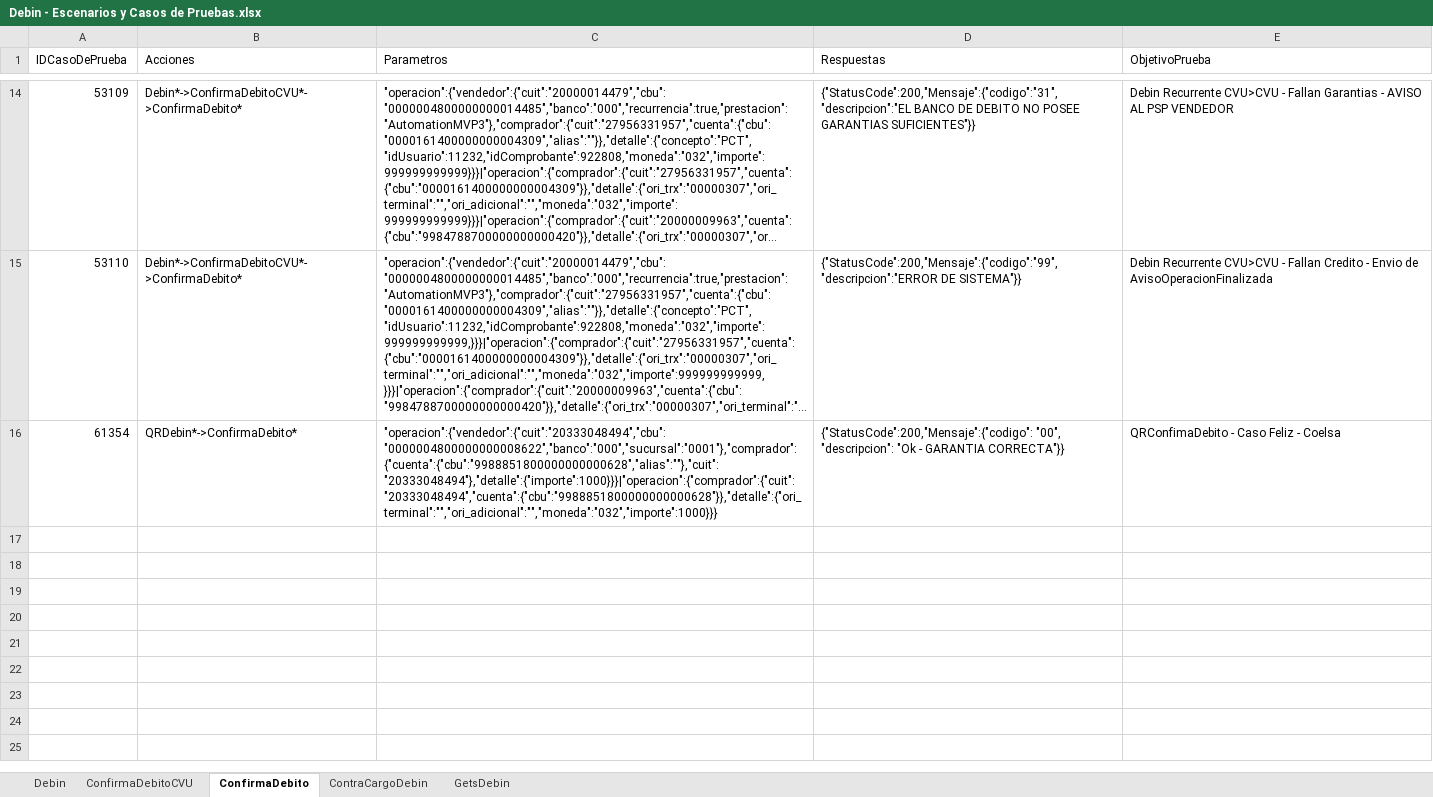
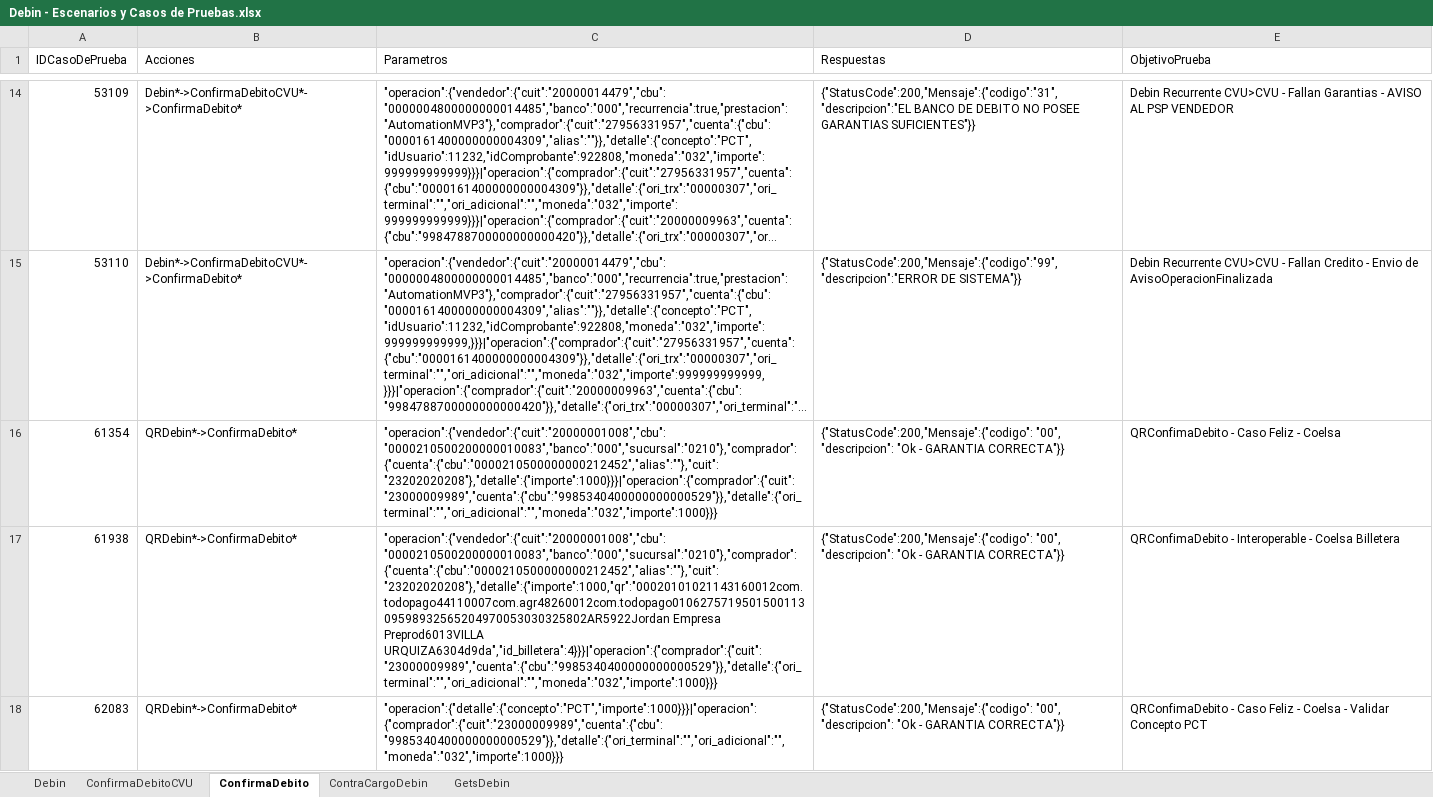
Before and after one commit to lucasacostabosch/Inazuma-Debin, an Excel workbook: Ambiente/Debin - Escenarios y Casos de Pruebas.xlsx, sheet ConfirmaDebito, drawn as a sheet; only a part is shown, gaps mark what is left out; long unchanged cells end in …; values as stored, in another font and other column widths than the file's, no borders; conditional formats not drawn; the diff covers the shown part only; the diff names each change by its address in the sheet, - before the commit and + after, or states it on an @@ line.

```diff
--- a/Ambiente/Debin - Escenarios y Casos de Pruebas.xlsx (sheet ConfirmaDebito)
+++ b/Ambiente/Debin - Escenarios y Casos de Pruebas.xlsx (sheet ConfirmaDebito)
-C16 (Parametros): "operacion":{"vendedor":{"cuit":"20333048494","cbu":"0000004800000000008622","banco":"000","sucursal":"0001"},"comprador":{"cuenta":{"cbu":"9988851800000000000628","alias":""},"cuit":"20333048494"},"detalle":{"importe":1000}}}|"operacion":{"comprador":{"cuit":"20333048494","cuenta":{"cbu":"9988851800000000000628"}},"detalle":{"ori_terminal":"","ori_adicional":"","moneda":"032","importe":1000}}}
+C16 (Parametros): "operacion":{"vendedor":{"cuit":"20000001008","cbu":"0000210500200000010083","banco":"000","sucursal":"0210"},"comprador":{"cuenta":{"cbu":"0000210500000000212452","alias":""},"cuit":"23202020208"},"detalle":{"importe":1000}}}|"operacion":{"comprador":{"cuit":"23000009989","cuenta":{"cbu":"9985340400000000000529"}},"detalle":{"ori_terminal":"","ori_adicional":"","moneda":"032","importe":1000}}}
+row 17: 61938 | QRDebin*->ConfirmaDebito* | "operacion":{"vendedor":{"cuit":"20000001008","cbu":"0000210500200000010083","banco":"000","sucursal":"0210"},"comprador":{"cuenta":{"cbu":"0000210500000000212452","alias":""},"cuit":"23202020208"},"detalle":{"importe":1000,"qr":"00020101021143160012com.todopago44110007com.agr48260012com.todopago010627571950150011309598932565204970053030325802AR5922Jordan Empresa Preprod6013VILLA URQUIZA6304d9da","id_billetera":4}}}|"operacion":{"comprador":{"cuit":"23000009989","cuenta":{"cbu":"9985340400000000000529"}},"detalle":{"ori_terminal":"","ori_adicional":"","moneda":"032","importe":1000}}} | {"StatusCode":200,"Mensaje":{"codigo": "00", "descripcion": "Ok - GARANTIA CORRECTA"}} | QRConfimaDebito - Interoperable - Coelsa Billetera
+row 18: 62083 | QRDebin*->ConfirmaDebito* | "operacion":{"detalle":{"concepto":"PCT","importe":1000}}}|"operacion":{"comprador":{"cuit":"23000009989","cuenta":{"cbu":"9985340400000000000529"}},"detalle":{"ori_terminal":"","ori_adicional":"","moneda":"032","importe":1000}}} | {"StatusCode":200,"Mensaje":{"codigo": "00", "descripcion": "Ok - GARANTIA CORRECTA"}} | QRConfimaDebito - Caso Feliz - Coelsa - Validar Concepto PCT
```
Also changed, not shown: 6 added rows elsewhere in this sheet, sheet ContraCargoDebin, Ambiente/Debin - QR - Escenarios y Casos de Pruebas.xlsx, Ambiente/Garantia Liquidaciones Release 218 - Regresíon - Escenarios y Casos de Pruebas.xlsx, 9 other files.
